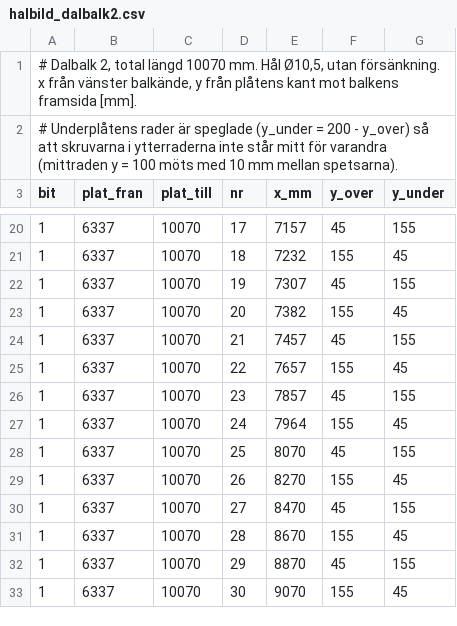
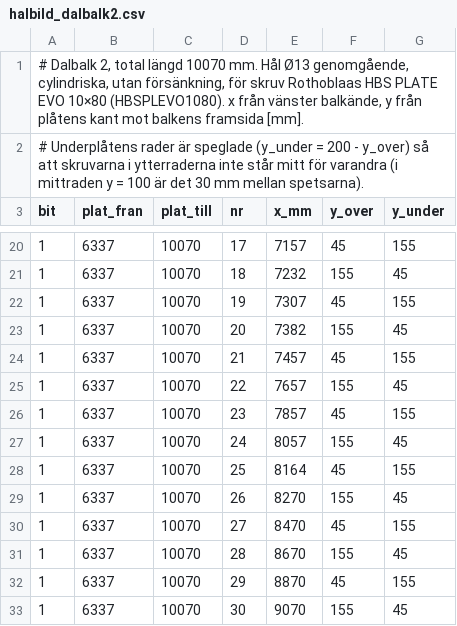
Before and after one commit to vron/trebodar, a CSV file: beräkningar/K-01/halbild_dalbalk2.csv, drawn as a sheet; only a part is shown, gaps mark what is left out.

```diff
--- a/beräkningar/K-01/halbild_dalbalk2.csv
+++ b/beräkningar/K-01/halbild_dalbalk2.csv
@@ -1,3 +1,3 @@
-# Dalbalk 2, total längd 10070 mm. Hål Ø10,5, utan försänkning. x från vänster balkände, y från plåtens kant mot balkens framsida [mm].
-# Underplåtens rader är speglade (y_under = 200 - y_over) så att skruvarna i ytterraderna inte står mitt för varandra (mittraden y = 100 möts med 10 mm mellan spetsarna).
+# Dalbalk 2, total längd 10070 mm. Hål Ø13 genomgående, cylindriska, utan försänkning, för skruv Rothoblaas HBS PLATE EVO 10×80 (HBSPLEVO1080). x från vänster balkände, y från plåtens kant mot balkens framsida [mm].
+# Underplåtens rader är speglade (y_under = 200 - y_over) så att skruvarna i ytterraderna inte står mitt för varandra (i mittraden y = 100 är det 30 mm mellan spetsarna).
 bit;plat_fran;plat_till;nr;x_mm;y_over;y_under
@@ -26,4 +26,4 @@ bit;plat_fran;plat_till;nr;x_mm;y_over;y_under
 1;6337;10070;23;7857;45;155
-1;6337;10070;24;7964;155;45
-1;6337;10070;25;8070;45;155
+1;6337;10070;24;8057;155;45
+1;6337;10070;25;8164;45;155
 1;6337;10070;26;8270;155;45
```
Also changed, not shown: beräkningar/K-01/halbild_dalbalk4.csv, beräkningar/K-01/halbild_nockbalk1.csv, 51 other files.
